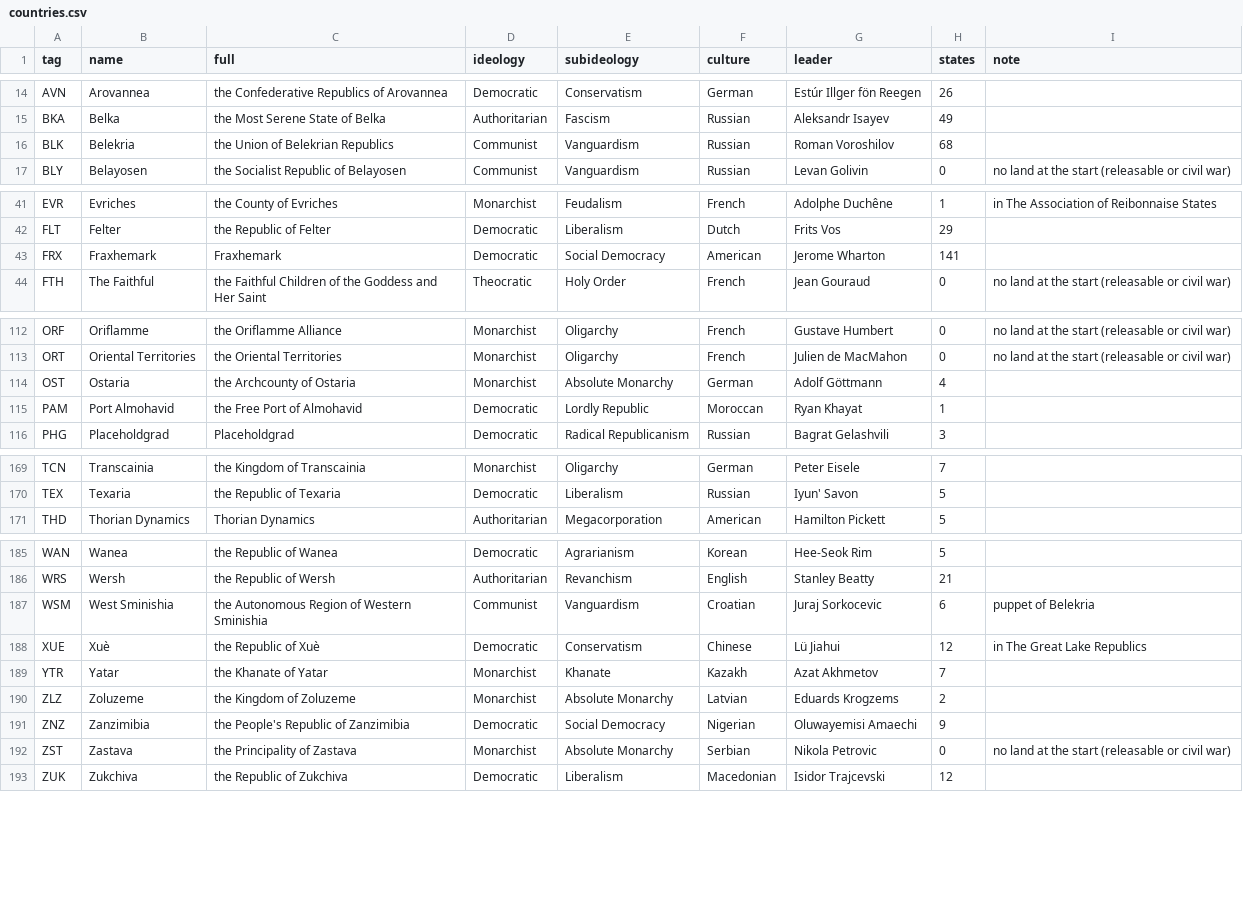
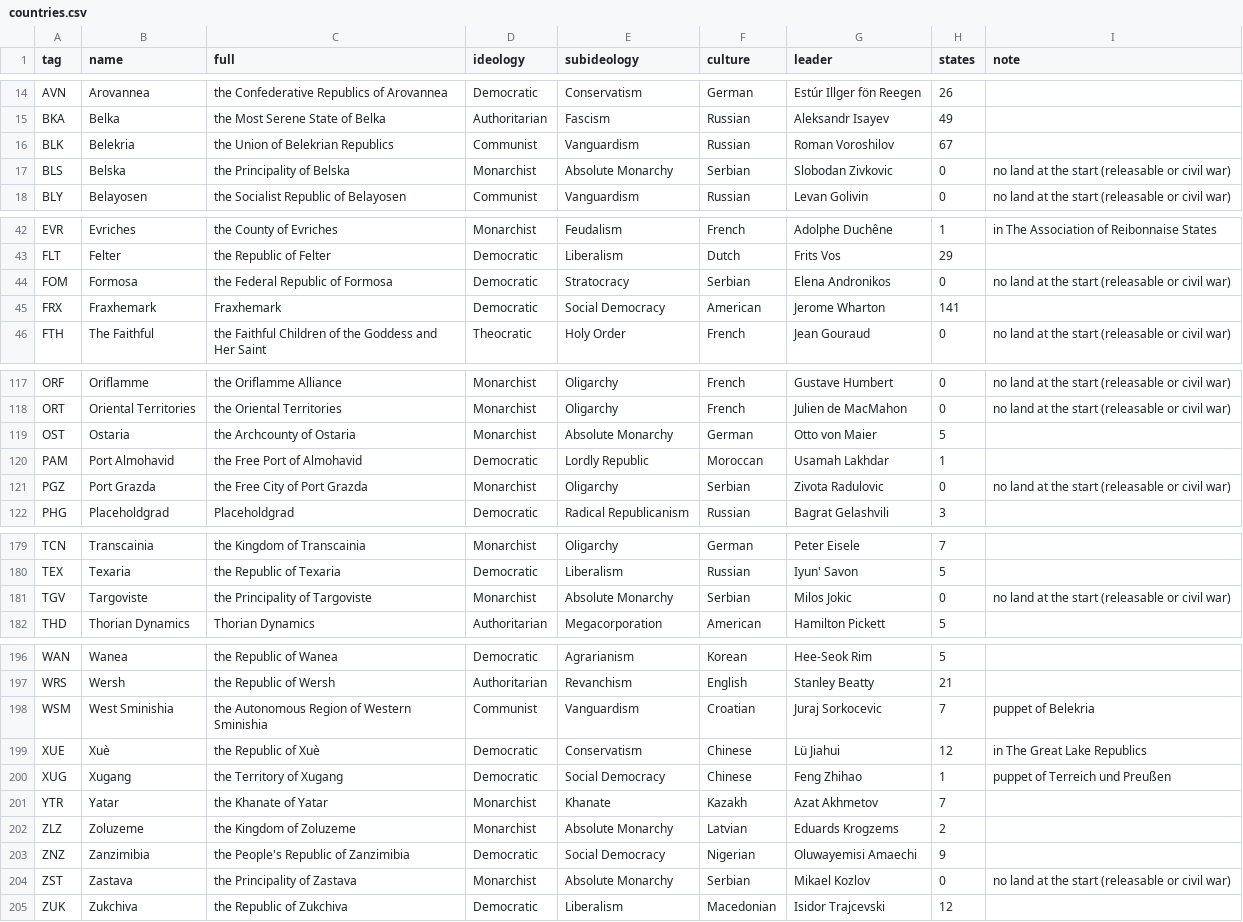
Before and after one commit to Rouental/Valsora-HOI4, a CSV file: dist/countries.csv, drawn as a sheet; only a part is shown, gaps mark what is left out; the diff covers the shown part only.

```diff
--- a/dist/countries.csv
+++ b/dist/countries.csv
@@ -15,3 +15,4 @@ AVN,Arovannea,the Confederative Republics of Arovannea,Democratic,Conservatism,G
 BKA,Belka,the Most Serene State of Belka,Authoritarian,Fascism,Russian,Aleksandr Isayev,49,
-BLK,Belekria,the Union of Belekrian Republics,Communist,Vanguardism,Russian,Roman Voroshilov,68,
+BLK,Belekria,the Union of Belekrian Republics,Communist,Vanguardism,Russian,Roman Voroshilov,67,
+BLS,Belska,the Principality of Belska,Monarchist,Absolute Monarchy,Serbian,Slobodan Zivkovic,0,no land at the start (releasable or civil war)
 BLY,Belayosen,the Socialist Republic of Belayosen,Communist,Vanguardism,Russian,Levan Golivin,0,no land at the start (releasable or civil war)
@@ -42,2 +43,3 @@ EVR,Evriches,the County of Evriches,Monarchist,Feudalism,French,Adolphe Duchêne
 FLT,Felter,the Republic of Felter,Democratic,Liberalism,Dutch,Frits Vos,29,
+FOM,Formosa,the Federal Republic of Formosa,Democratic,Stratocracy,Serbian,Elena Andronikos,0,no land at the start (releasable or civil war)
 FRX,Fraxhemark,Fraxhemark,Democratic,Social Democracy,American,Jerome Wharton,141,
@@ -113,4 +118,5 @@ ORF,Oriflamme,the Oriflamme Alliance,Monarchist,Oligarchy,French,Gustave Humbert
 ORT,Oriental Territories,the Oriental Territories,Monarchist,Oligarchy,French,Julien de MacMahon,0,no land at the start (releasable or civil war)
-OST,Ostaria,the Archcounty of Ostaria,Monarchist,Absolute Monarchy,German,Adolf Göttmann,4,
-PAM,Port Almohavid,the Free Port of Almohavid,Democratic,Lordly Republic,Moroccan,Ryan Khayat,1,
+OST,Ostaria,the Archcounty of Ostaria,Monarchist,Absolute Monarchy,German,Otto von Maier,5,
+PAM,Port Almohavid,the Free Port of Almohavid,Democratic,Lordly Republic,Moroccan,Usamah Lakhdar,1,
+PGZ,Port Grazda,the Free City of Port Grazda,Monarchist,Oligarchy,Serbian,Zivota Radulovic,0,no land at the start (releasable or civil war)
 PHG,Placeholdgrad,Placeholdgrad,Democratic,Radical Republicanism,Russian,Bagrat Gelashvili,3,
@@ -170,2 +180,3 @@ TCN,Transcainia,the Kingdom of Transcainia,Monarchist,Oligarchy,German,Peter Eis
 TEX,Texaria,the Republic of Texaria,Democratic,Liberalism,Russian,Iyun' Savon,5,
+TGV,Targoviste,the Principality of Targoviste,Monarchist,Absolute Monarchy,Serbian,Milos Jokic,0,no land at the start (releasable or civil war)
 THD,Thorian Dynamics,Thorian Dynamics,Authoritarian,Megacorporation,American,Hamilton Pickett,5,
@@ -186,4 +197,5 @@ WAN,Wanea,the Republic of Wanea,Democratic,Agrarianism,Korean,Hee-Seok Rim,5,
 WRS,Wersh,the Republic of Wersh,Authoritarian,Revanchism,English,Stanley Beatty,21,
-WSM,West Sminishia,the Autonomous Region of Western Sminishia,Communist,Vanguardism,Croatian,Juraj Sorkocevic,6,puppet of Belekria
+WSM,West Sminishia,the Autonomous Region of Western Sminishia,Communist,Vanguardism,Croatian,Juraj Sorkocevic,7,puppet of Belekria
 XUE,Xuè,the Republic of Xuè,Democratic,Conservatism,Chinese,Lü Jiahui,12,in The Great Lake Republics
+XUG,Xugang,the Territory of Xugang,Democratic,Social Democracy,Chinese,Feng Zhihao,1,puppet of Terreich und Preußen
 YTR,Yatar,the Khanate of Yatar,Monarchist,Khanate,Kazakh,Azat Akhmetov,7,
@@ -191,3 +203,3 @@ ZLZ,Zoluzeme,the Kingdom of Zoluzeme,Monarchist,Absolute Monarchy,Latvian,Eduard
 ZNZ,Zanzimibia,the People's Republic of Zanzimibia,Democratic,Social Democracy,Nigerian,Oluwayemisi Amaechi,9,
-ZST,Zastava,the Principality of Zastava,Monarchist,Absolute Monarchy,Serbian,Nikola Petrovic,0,no land at the start (releasable or civil war)
+ZST,Zastava,the Principality of Zastava,Monarchist,Absolute Monarchy,Serbian,Mikael Kozlov,0,no land at the start (releasable or civil war)
 ZUK,Zukchiva,the Republic of Zukchiva,Democratic,Liberalism,Macedonian,Isidor Trajcevski,12,
```
Also changed, not shown: 7 added rows and 24 edited cells elsewhere in this file, 49 other files.
